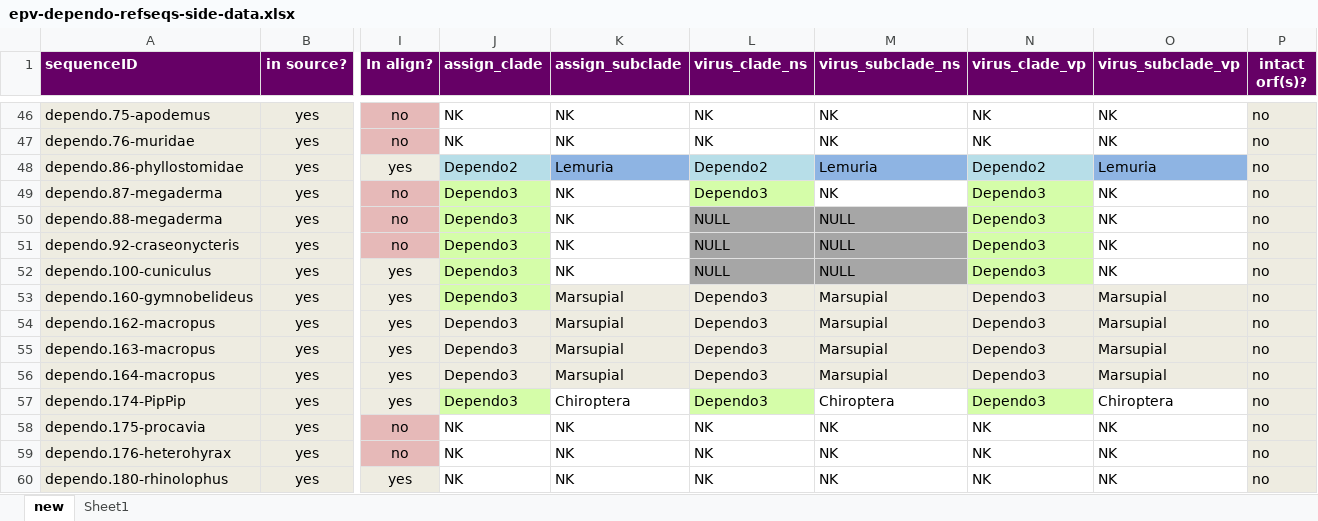
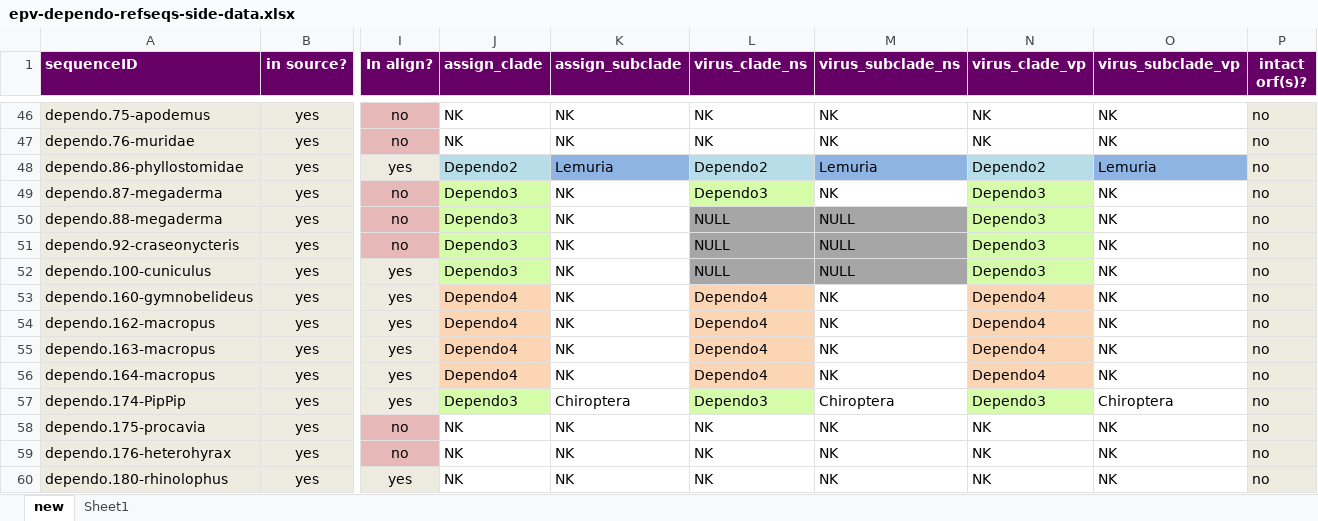
Before and after one commit to giffordlabcvr/Parvovirus-GLUE, an Excel workbook: tabular/eve/parvovirinae/epv-dependo-refseqs-side-data.xlsx, sheet new, drawn as a sheet; only a part is shown, gaps mark what is left out; values as stored, in another font and other column widths than the file's, no borders; the diff names each change by its address in the sheet, - before the commit and + after, or states it on an @@ line.

```diff
--- a/tabular/eve/parvovirinae/epv-dependo-refseqs-side-data.xlsx (sheet new)
+++ b/tabular/eve/parvovirinae/epv-dependo-refseqs-side-data.xlsx (sheet new)
-J53:J56 (assign_clade): Dependo3
+J53:J56 (assign_clade): Dependo4
-J53 fill: #D5FDA9
+J53 fill: #FCD5B5
-K53:K56 (assign_subclade): Marsupial
+K53:K56 (assign_subclade): NK
-K53:K56 fill: #EEECE1
+K53:K56 fill: none
-L53:L56 (virus_clade_ns): Dependo3
+L53:L56 (virus_clade_ns): Dependo4
-L53:L56 fill: #EEECE1
+L53:L56 fill: #FCD5B5
-M53:M56 (virus_subclade_ns): Marsupial
+M53:M56 (virus_subclade_ns): NK
-M53:M56 fill: #EEECE1
+M53:M56 fill: none
-N53:N56 (virus_clade_vp): Dependo3
+N53:N56 (virus_clade_vp): Dependo4
-N53:N56 fill: #EEECE1
+N53:N56 fill: #FCD5B5
-O53:O56 (virus_subclade_vp): Marsupial
+O53:O56 (virus_subclade_vp): NK
-O53:O56 fill: #EEECE1
+O53:O56 fill: none
-J54:J56 fill: #EEECE1
+J54:J56 fill: #FCD5B5
```
Also changed, not shown: 18 other files.
